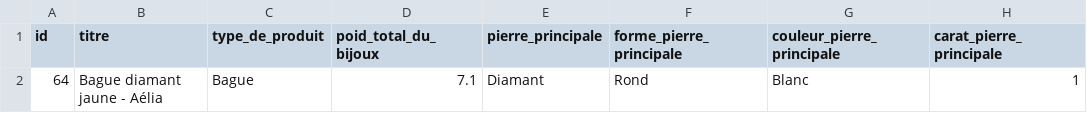
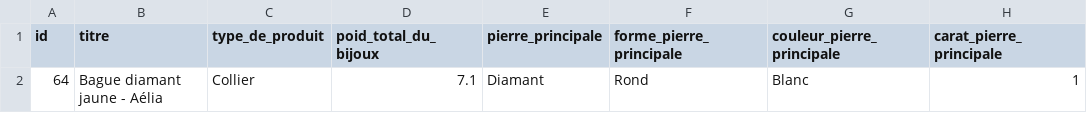
Before and after one commit to lecercledesdiamantaires/utils-lcdd, a CSV file: post-product/info-product.csv, drawn as a sheet; only a part is shown; the diff names each change by its address in the sheet, - before the commit and + after, or states it on an @@ line.

Commit message:
FIX related product category

```diff
--- a/post-product/info-product.csv
+++ b/post-product/info-product.csv
-C2 (type_de_produit): Bague
+C2 (type_de_produit): Collier
```
Also changed, not shown: 2 other files.
